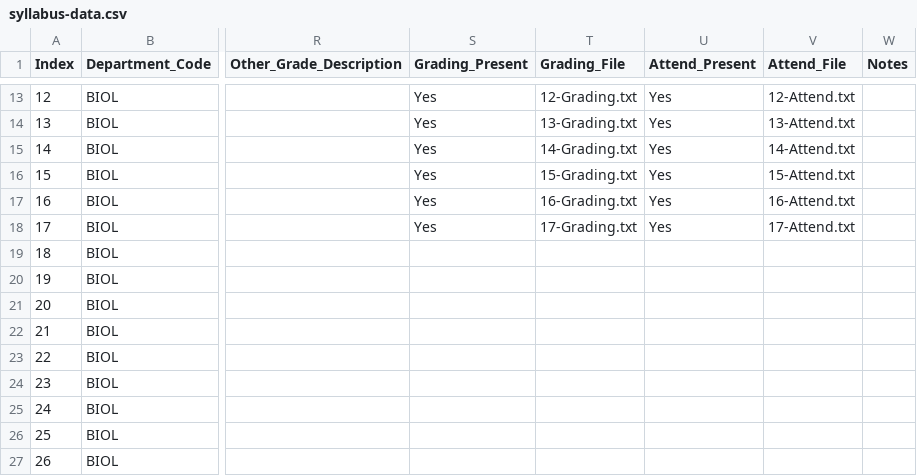
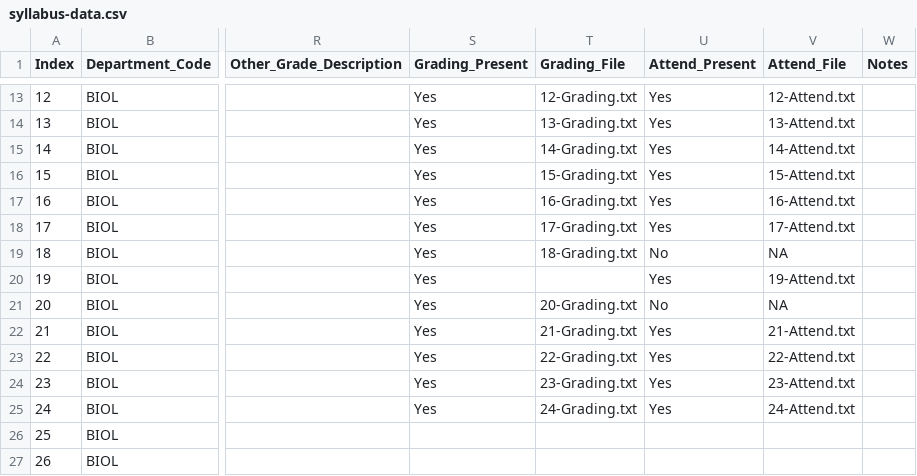
Before and after one commit to MajewskaLab/syllabus-review-project, a CSV file: syllabus-data.csv, drawn as a sheet; only a part is shown, gaps mark what is left out; the diff names each change by its address in the sheet, - before the commit and + after, or states it on an @@ line.

```diff
--- a/syllabus-data.csv
+++ b/syllabus-data.csv
-S19:S25 (Grading_Present): (empty)
+S19:S25 (Grading_Present): Yes
-T19 (Grading_File): (empty)
+T19 (Grading_File): 18-Grading.txt
-U19 (Attend_Present): (empty)
+U19 (Attend_Present): No
-V19 (Attend_File): (empty)
+V19 (Attend_File): NA
-U20 (Attend_Present): (empty)
+U20 (Attend_Present): Yes
-V20 (Attend_File): (empty)
+V20 (Attend_File): 19-Attend.txt
-T21 (Grading_File): (empty)
+T21 (Grading_File): 20-Grading.txt
-U21 (Attend_Present): (empty)
+U21 (Attend_Present): No
-V21 (Attend_File): (empty)
+V21 (Attend_File): NA
-T22 (Grading_File): (empty)
+T22 (Grading_File): 21-Grading.txt
-U22:U25 (Attend_Present): (empty)
+U22:U25 (Attend_Present): Yes
-V22 (Attend_File): (empty)
+V22 (Attend_File): 21-Attend.txt
-T23 (Grading_File): (empty)
+T23 (Grading_File): 22-Grading.txt
-V23 (Attend_File): (empty)
+V23 (Attend_File): 22-Attend.txt
-T24 (Grading_File): (empty)
+T24 (Grading_File): 23-Grading.txt
-V24 (Attend_File): (empty)
+V24 (Attend_File): 23-Attend.txt
-T25 (Grading_File): (empty)
+T25 (Grading_File): 24-Grading.txt
-V25 (Attend_File): (empty)
+V25 (Attend_File): 24-Attend.txt
```
Also changed, not shown: 1 other file.
